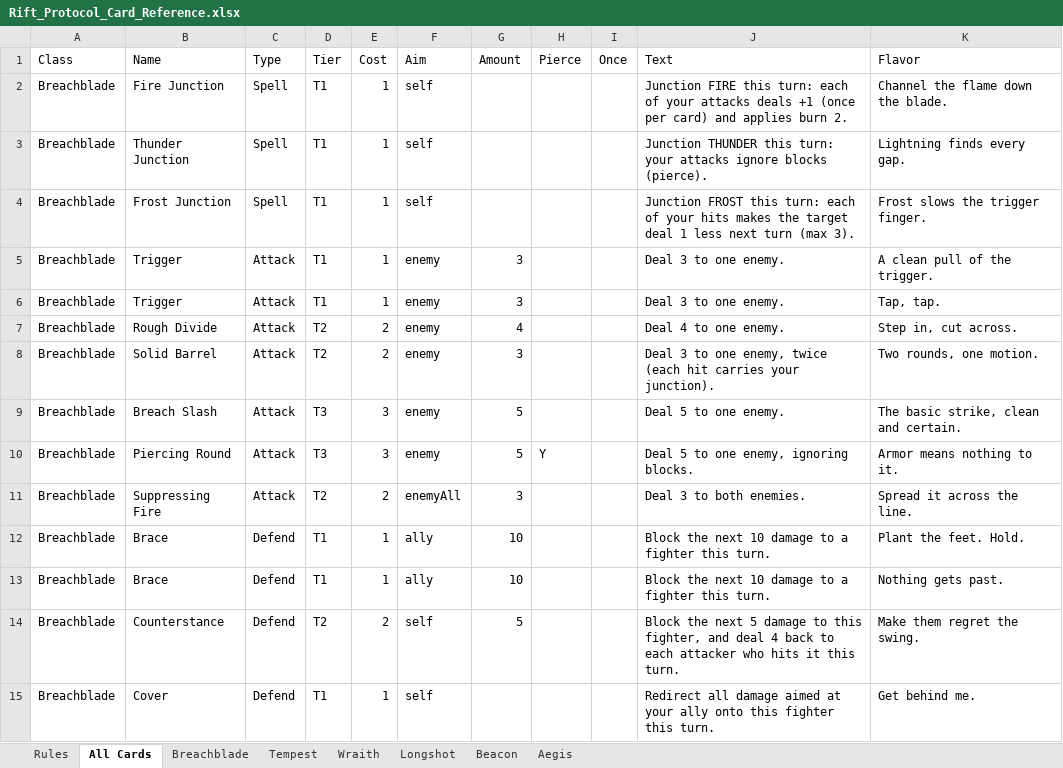
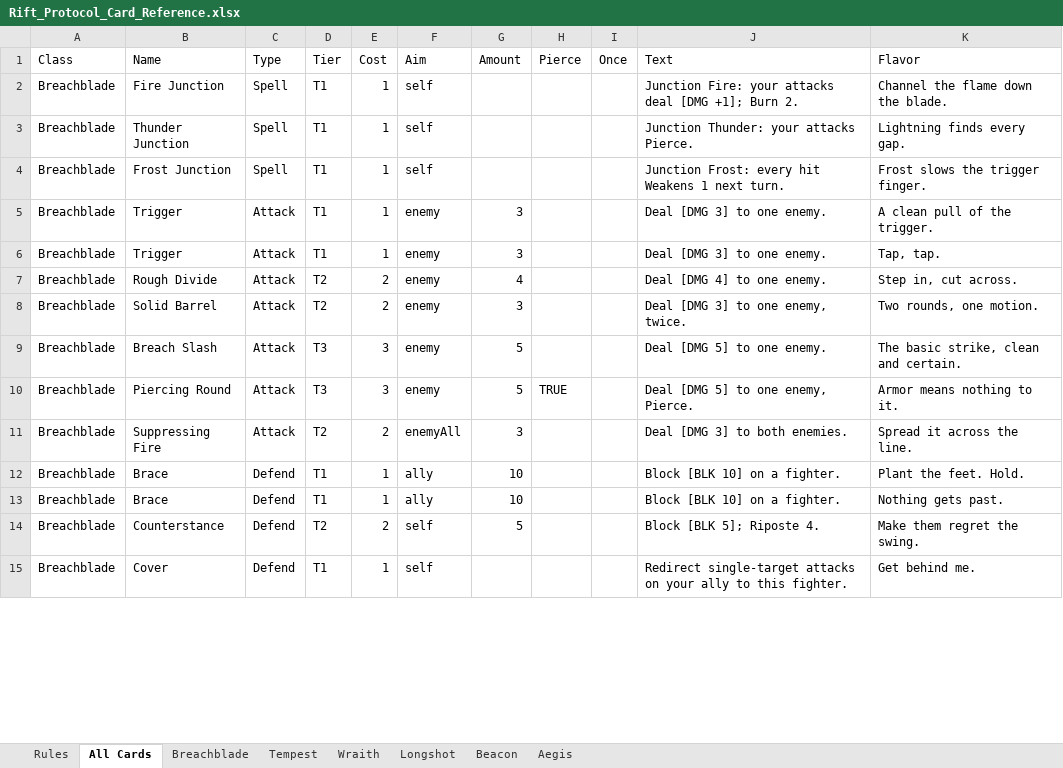
Before and after one commit to Dadpops/RiftProtocol, an Excel workbook: Rift_Protocol_Card_Reference.xlsx, sheet All Cards, drawn as a sheet; only a part is shown; values as stored, in another font and other column widths than the file's, no cell formats; the diff covers the shown part only; the diff names each change by its address in the sheet, - before the commit and + after, or states it on an @@ line.

```diff
--- a/Rift_Protocol_Card_Reference.xlsx (sheet All Cards)
+++ b/Rift_Protocol_Card_Reference.xlsx (sheet All Cards)
-J2 (Text): Junction FIRE this turn: each of your attacks deals +1 (once per card) and applies burn 2.
+J2 (Text): Junction Fire: your attacks deal [DMG +1]; Burn 2.
-J3 (Text): Junction THUNDER this turn: your attacks ignore blocks (pierce).
+J3 (Text): Junction Thunder: your attacks Pierce.
-J4 (Text): Junction FROST this turn: each of your hits makes the target deal 1 less next turn (max 3).
+J4 (Text): Junction Frost: every hit Weakens 1 next turn.
-J5:J6 (Text): Deal 3 to one enemy.
+J5:J6 (Text): Deal [DMG 3] to one enemy.
-J7 (Text): Deal 4 to one enemy.
+J7 (Text): Deal [DMG 4] to one enemy.
-J8 (Text): Deal 3 to one enemy, twice (each hit carries your junction).
+J8 (Text): Deal [DMG 3] to one enemy, twice.
-J9 (Text): Deal 5 to one enemy.
+J9 (Text): Deal [DMG 5] to one enemy.
-H10 (Pierce): Y
+H10 (Pierce): TRUE
-J10 (Text): Deal 5 to one enemy, ignoring blocks.
+J10 (Text): Deal [DMG 5] to one enemy, Pierce.
-J11 (Text): Deal 3 to both enemies.
+J11 (Text): Deal [DMG 3] to both enemies.
-J12:J13 (Text): Block the next 10 damage to a fighter this turn.
+J12:J13 (Text): Block [BLK 10] on a fighter.
-J14 (Text): Block the next 5 damage to this fighter, and deal 4 back to each attacker who hits it this turn.
+J14 (Text): Block [BLK 5]; Riposte 4.
-J15 (Text): Redirect all damage aimed at your ally onto this fighter this turn.
+J15 (Text): Redirect single-target attacks on your ally to this fighter.
```
Also changed, not shown: 124 edited cells elsewhere in this sheet, sheet Tempest, sheet Beacon, sheet Wraith, sheet Longshot, sheet Breachblade, sheet Aegis, cell formats, 2 other files.
